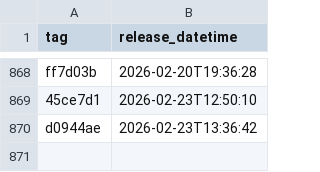
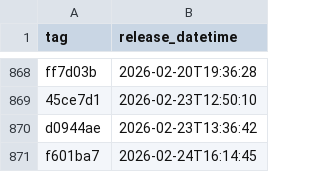
Before and after one commit to NHSDigital/eps-aws-dashboards, a CSV file: _data/dev_deployments.csv, drawn as a sheet; only a part is shown, gaps mark what is left out.

```diff
--- a/_data/dev_deployments.csv
+++ b/_data/dev_deployments.csv
@@ -870 +870,2 @@ ff7d03b,2026-02-20T19:36:28
 d0944ae,2026-02-23T13:36:42
+f601ba7,2026-02-24T16:14:45
```
Also changed, not shown: 1 other file.
